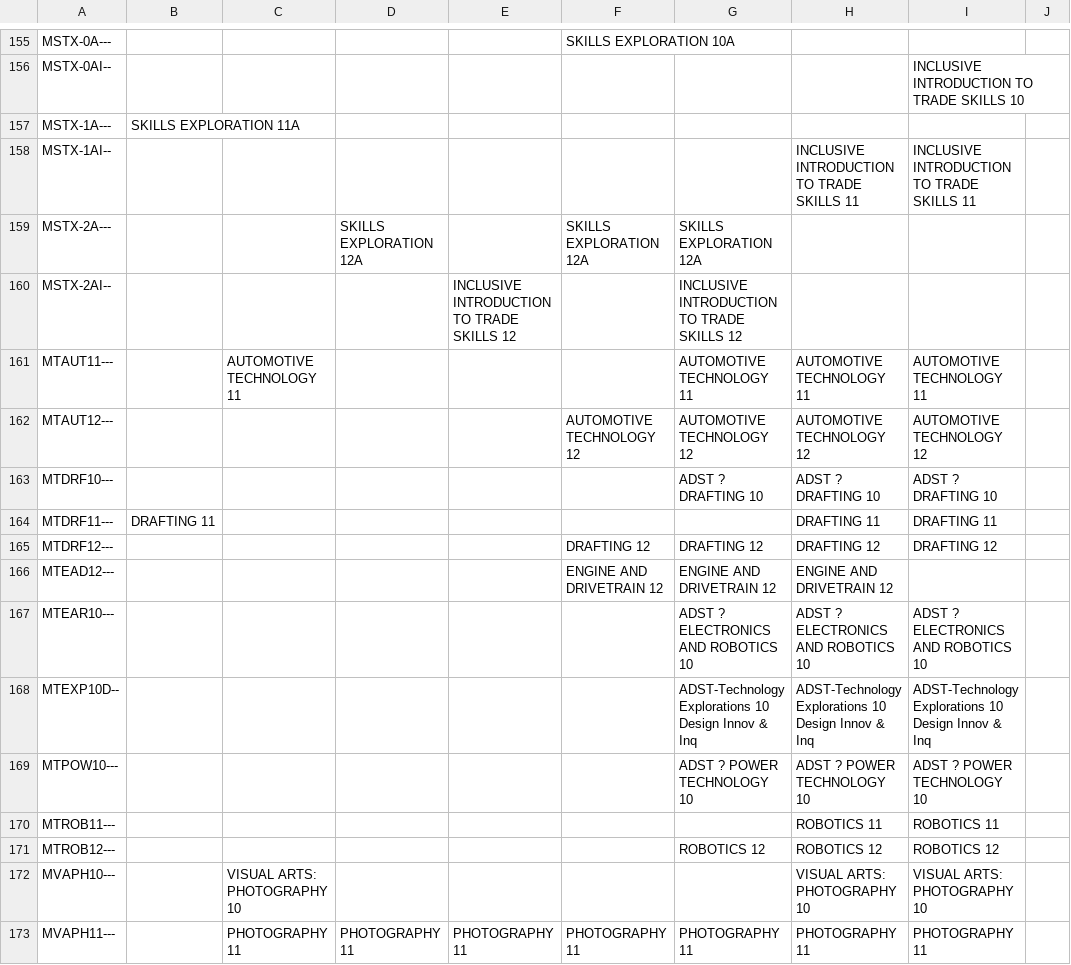
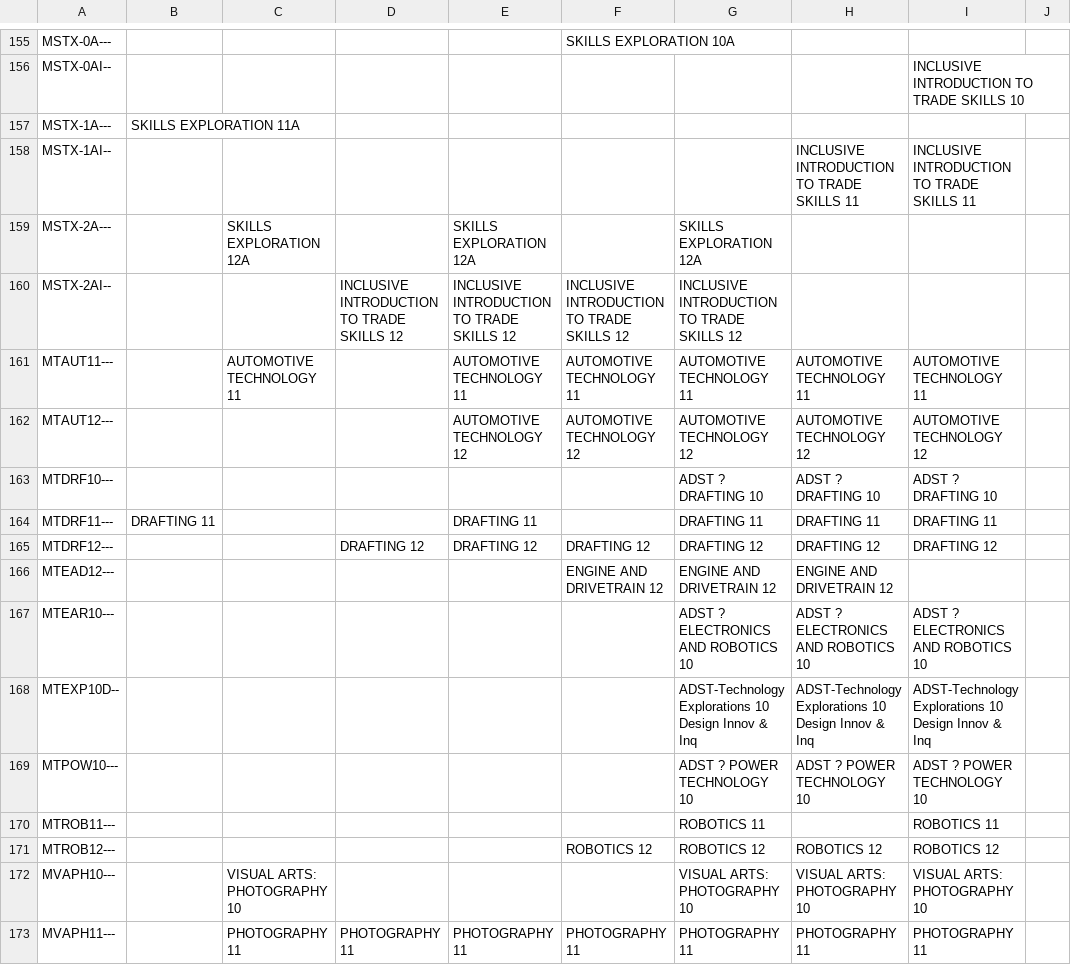
Before and after one commit to enluia/APCS_Term_Project, a CSV file: _matrixOuptput.csv, drawn as a sheet; only a part is shown, gaps mark what is left out; the diff covers the shown part only; the diff names each change by its address in the sheet, - before the commit and + after, or states it on an @@ line.

```diff
--- a/_matrixOuptput.csv
+++ b/_matrixOuptput.csv
-C159: (empty)
+C159: SKILLS EXPLORATION 12A
-D159: SKILLS EXPLORATION 12A
+D159: (empty)
-E159: (empty)
+E159: SKILLS EXPLORATION 12A
-F159: SKILLS EXPLORATION 12A
+F159: (empty)
-D160: (empty)
+D160: INCLUSIVE INTRODUCTION TO TRADE SKILLS 12
-F160: (empty)
+F160: INCLUSIVE INTRODUCTION TO TRADE SKILLS 12
-E161: (empty)
+E161: AUTOMOTIVE TECHNOLOGY 11
-F161: (empty)
+F161: AUTOMOTIVE TECHNOLOGY 11
-E162: (empty)
+E162: AUTOMOTIVE TECHNOLOGY 12
-E164: (empty)
+E164: DRAFTING 11
-G164: (empty)
+G164: DRAFTING 11
-D165: (empty)
+D165: DRAFTING 12
-E165: (empty)
+E165: DRAFTING 12
-G170: (empty)
+G170: ROBOTICS 11
-H170: ROBOTICS 11
+H170: (empty)
-F171: (empty)
+F171: ROBOTICS 12
-G172: (empty)
+G172: VISUAL ARTS: PHOTOGRAPHY 10
```
Also changed, not shown: 120 edited cells elsewhere in this file, 9 other files.
